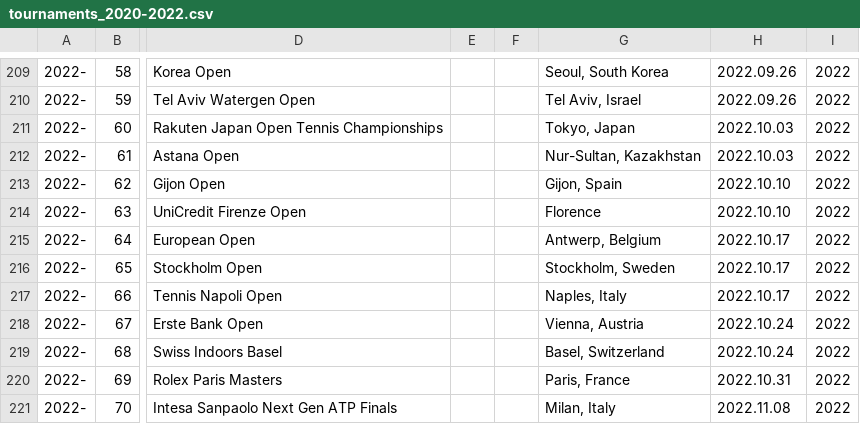
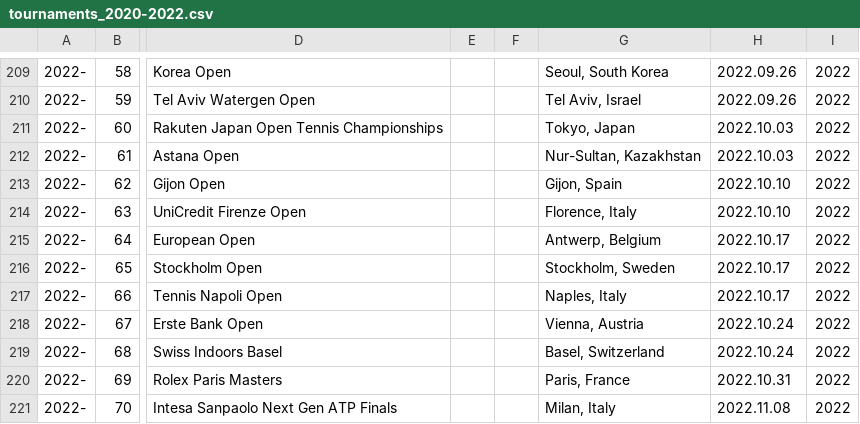
Before and after one commit to serve-and-volley/atp-world-tour-tennis-data, a CSV file: csv/1_tournaments/tournaments_2020-2022.csv, drawn as a sheet; only a part is shown, gaps mark what is left out; the diff names each change by its address in the sheet, - before the commit and + after, or states it on an @@ line.

```diff
--- a/csv/1_tournaments/tournaments_2020-2022.csv
+++ b/csv/1_tournaments/tournaments_2020-2022.csv
-G214: Florence
+G214: Florence, Italy
```
